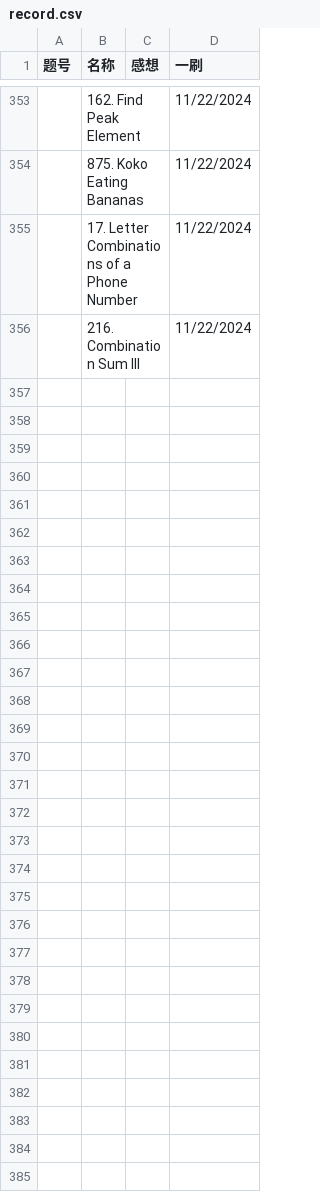
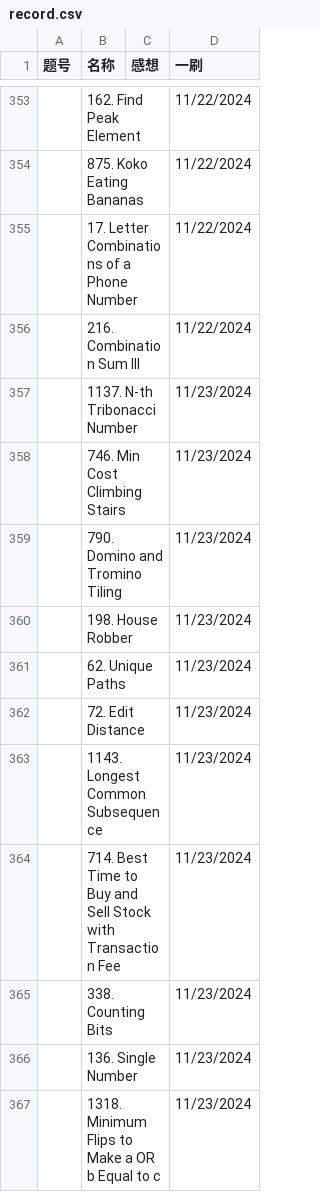
Before and after one commit to Myrrolinz/LeetCode-Record, a CSV file: record.csv, drawn as a sheet; only a part is shown, gaps mark what is left out.

```diff
--- a/record.csv
+++ b/record.csv
@@ -356 +356,12 @@
 ,216. Combination Sum III,,11/22/2024
+,1137. N-th Tribonacci Number,,11/23/2024
+,746. Min Cost Climbing Stairs,,11/23/2024
+,790. Domino and Tromino Tiling,,11/23/2024
+,198. House Robber,,11/23/2024
+,62. Unique Paths,,11/23/2024
+,72. Edit Distance,,11/23/2024
+,1143. Longest Common Subsequence,,11/23/2024
+,714. Best Time to Buy and Sell Stock with Transaction Fee,,11/23/2024
+,338. Counting Bits,,11/23/2024
+,136. Single Number,,11/23/2024
+,1318. Minimum Flips to Make a OR b Equal to c,,11/23/2024
```
Also changed, not shown: 1 other file.
